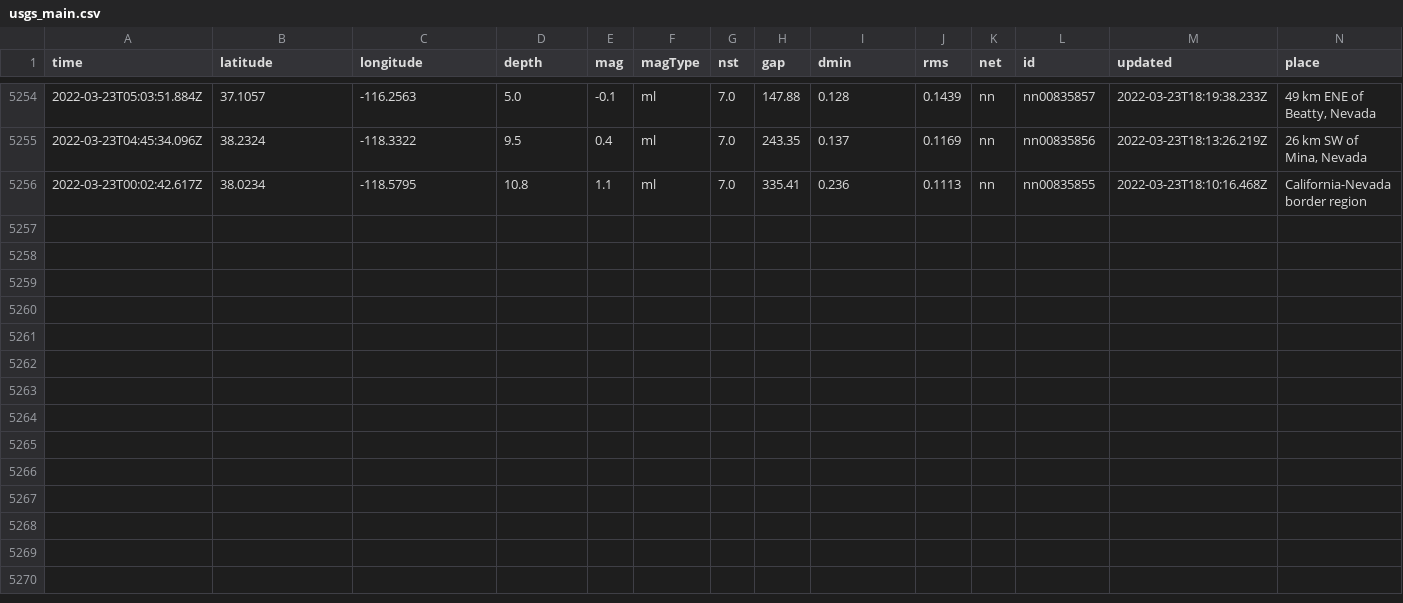
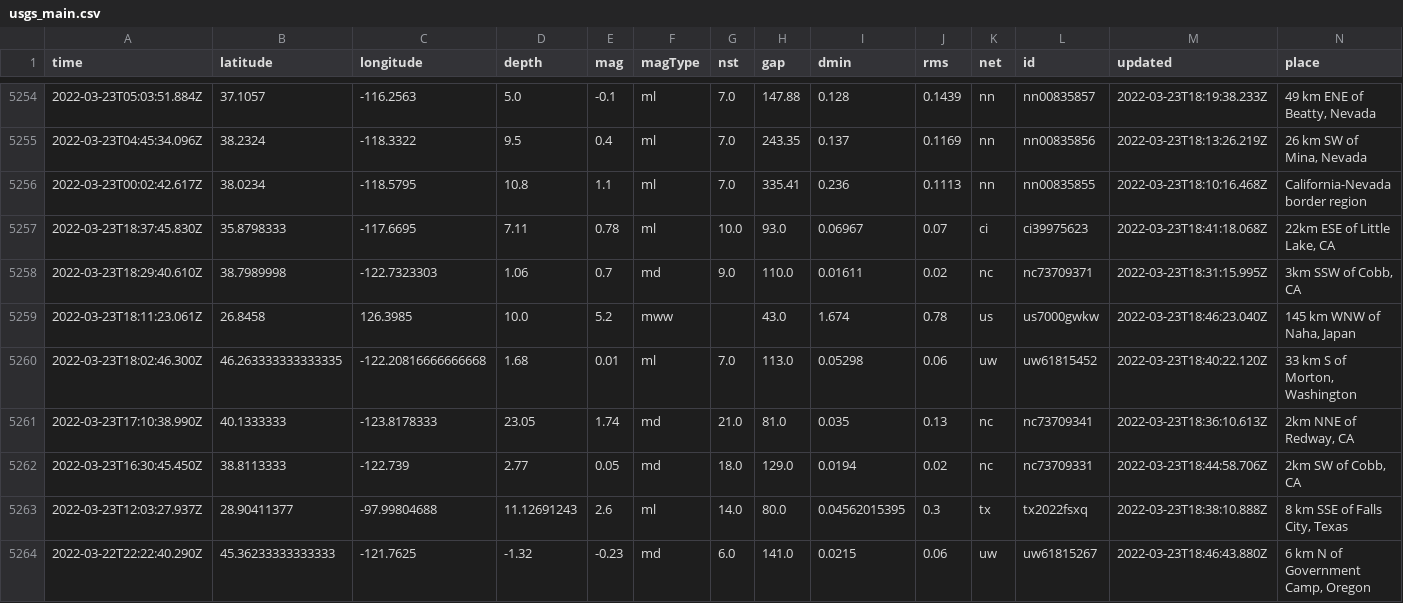
Before and after one commit to awallender/nicar22-github-actions, a CSV file: usgs_main.csv, drawn as a sheet; only a part is shown, gaps mark what is left out; rows hold the shown columns only; the diff names each change by its address in the sheet, - before the commit and + after, or states it on an @@ line.

```diff
--- a/usgs_main.csv
+++ b/usgs_main.csv
+row 5257: 2022-03-23T18:37:45.830Z | 35.8798333 | -117.6695 | 7.11 | 0.78 | ml | 10.0 | 93.0 | 0.06967 | 0.07 | ci | ci39975623 | 2022-03-23T18:41:18.068Z | 22km ESE of Little Lake, CA
+row 5258: 2022-03-23T18:29:40.610Z | 38.7989998 | -122.7323303 | 1.06 | 0.7 | md | 9.0 | 110.0 | 0.01611 | 0.02 | nc | nc73709371 | 2022-03-23T18:31:15.995Z | 3km SSW of Cobb, CA
+row 5259: 2022-03-23T18:11:23.061Z | 26.8458 | 126.3985 | 10.0 | 5.2 | mww |  | 43.0 | 1.674 | 0.78 | us | us7000gwkw | 2022-03-23T18:46:23.040Z | 145 km WNW of Naha, Japan
+row 5260: 2022-03-23T18:02:46.300Z | 46.263333333333335 | -122.20816666666668 | 1.68 | 0.01 | ml | 7.0 | 113.0 | 0.05298 | 0.06 | uw | uw61815452 | 2022-03-23T18:40:22.120Z | 33 km S of Morton, Washington
+row 5261: 2022-03-23T17:10:38.990Z | 40.1333333 | -123.8178333 | 23.05 | 1.74 | md | 21.0 | 81.0 | 0.035 | 0.13 | nc | nc73709341 | 2022-03-23T18:36:10.613Z | 2km NNE of Redway, CA
+row 5262: 2022-03-23T16:30:45.450Z | 38.8113333 | -122.739 | 2.77 | 0.05 | md | 18.0 | 129.0 | 0.0194 | 0.02 | nc | nc73709331 | 2022-03-23T18:44:58.706Z | 2km SW of Cobb, CA
+row 5263: 2022-03-23T12:03:27.937Z | 28.90411377 | -97.99804688 | 11.12691243 | 2.6 | ml | 14.0 | 80.0 | 0.04562015395 | 0.3 | tx | tx2022fsxq | 2022-03-23T18:38:10.888Z | 8 km SSE of Falls City, Texas
+row 5264: 2022-03-22T22:22:40.290Z | 45.36233333333333 | -121.7625 | -1.32 | -0.23 | md | 6.0 | 141.0 | 0.0215 | 0.06 | uw | uw61815267 | 2022-03-23T18:46:43.880Z | 6 km N of Government Camp, Oregon
```
Also changed, not shown: usgs_current.csv.
